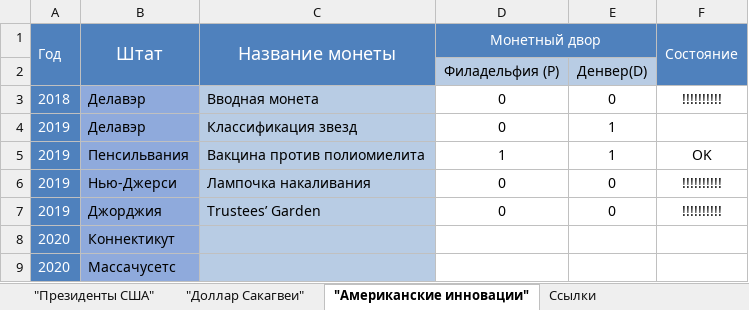
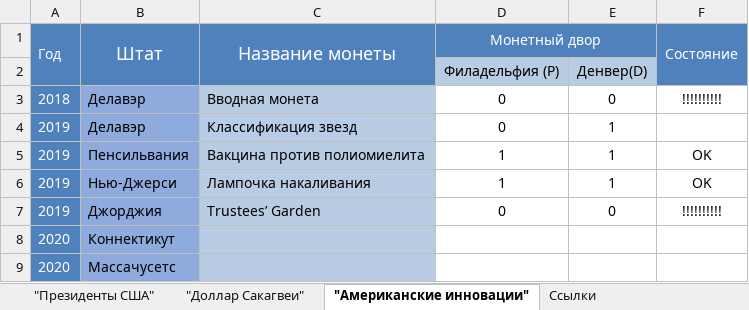
Before and after one commit to DartAlexator/CoinCollection, an Excel workbook: Collections/США/Юбилейные 1$ США из недрагоценных металлов.xlsx, sheet "Американские инновации", drawn as a sheet; only a part is shown; values as stored, in another font and other column widths than the file's, no borders; conditional formats not drawn; the diff names each change by its address in the sheet, - before the commit and + after, or states it on an @@ line.

```diff
--- a/Collections/США/Юбилейные 1$ США из недрагоценных металлов.xlsx (sheet "Американские инновации")
+++ b/Collections/США/Юбилейные 1$ США из недрагоценных металлов.xlsx (sheet "Американские инновации")
-D6 (Монетный двор): 0
+D6 (Монетный двор): 1
-E6: 0
+E6: 1
-F6 (Состояние): !!!!!!!!!!
+F6 (Состояние): OK
```
Also changed, not shown: Collections/Испания/Испания погодовка+юбилейные 1937-2001.xlsx, Collections/РФ/Юбилейные монеты России из недрагоценных металлов 1999 - н.в..xlsx, 4 other files.
